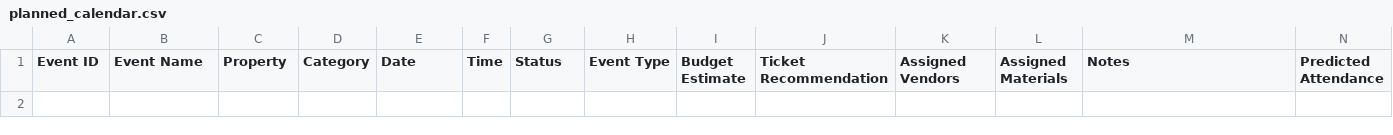
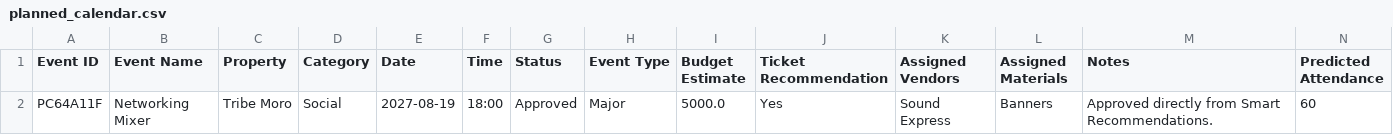
Before and after one commit to shriyansh1903/TribeIQ-v1, a CSV file: data/planned_calendar.csv, drawn as a sheet; only a part is shown; rows hold the shown columns only; the diff names each change by its address in the sheet, - before the commit and + after, or states it on an @@ line.

```diff
--- a/data/planned_calendar.csv
+++ b/data/planned_calendar.csv
+row 2: PC64A11F | Networking Mixer | Tribe Moro | Social | 2027-08-19 | 18:00 | Approved | Major | 5000.0 | Yes | Sound Express | Banners | Approved directly from Smart Recommendations. | 60
```
Also changed, not shown: data/event_history.csv, 2 other files.
